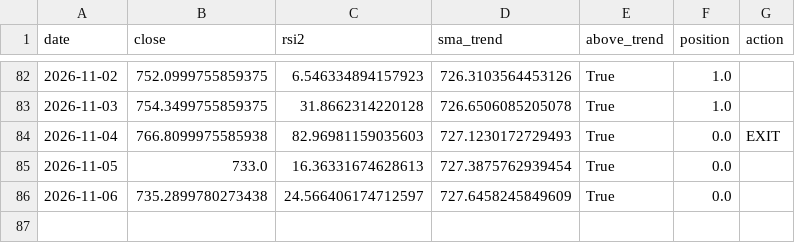
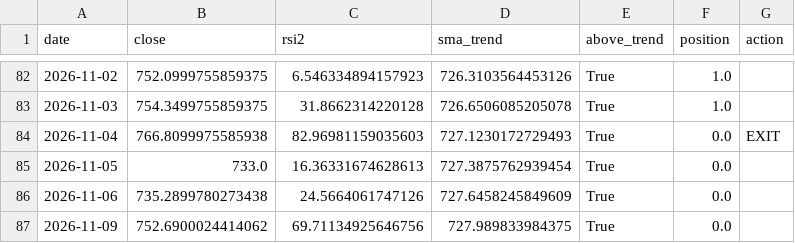
Before and after one commit to eduresvez8-code/IA-TRADING-BOT, a CSV file: paper_trading/rsi2/daily_log.csv, drawn as a sheet; only a part is shown, gaps mark what is left out.

```diff
--- a/paper_trading/rsi2/daily_log.csv
+++ b/paper_trading/rsi2/daily_log.csv
@@ -85,2 +85,3 @@ date,close,rsi2,sma_trend,above_trend,position,action
 2026-11-05,733.0,16.36331674628613,727.3875762939454,True,0.0,
-2026-11-06,735.2899780273438,24.566406174712597,727.6458245849609,True,0.0,
+2026-11-06,735.2899780273438,24.5664061747126,727.6458245849609,True,0.0,
+2026-11-09,752.6900024414062,69.71134925646756,727.989833984375,True,0.0,
```
Also changed, not shown: 1 other file.
